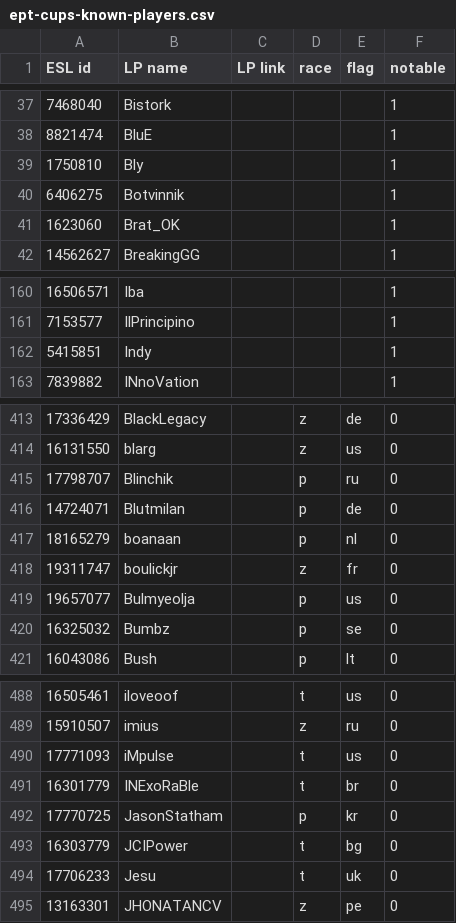
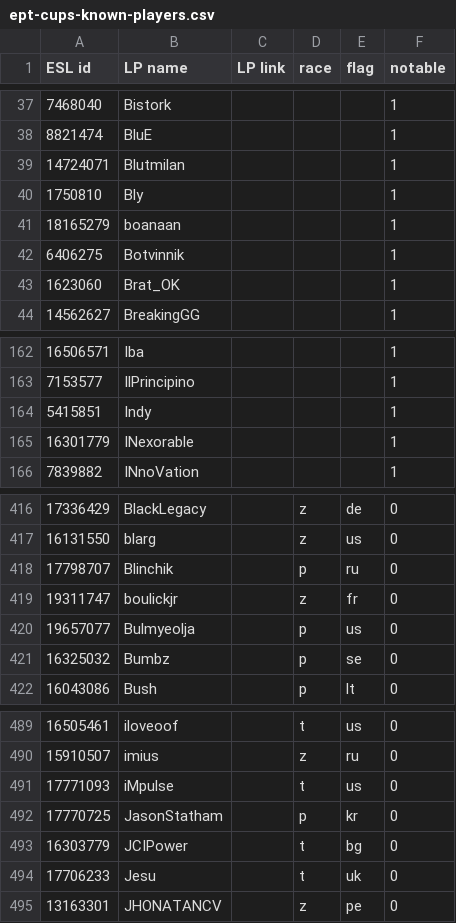
Before and after one commit to Steap/liquipedia-scripts, a CSV file: liquipedia_scripts/data/ept-cups-known-players.csv, drawn as a sheet; only a part is shown, gaps mark what is left out; removed rows and columns are numbered as before the commit, all else as after; the diff names each change by its address in the sheet, - before the commit and + after, or states it on an @@ line.

Commit message:
Known players: Blutmilan, boanaan and INExoRaBle are now notable

```diff
--- a/liquipedia_scripts/data/ept-cups-known-players.csv
+++ b/liquipedia_scripts/data/ept-cups-known-players.csv
+row 39: 14724071 | Blutmilan |  |  |  | 1
+row 41: 18165279 | boanaan |  |  |  | 1
+row 165: 16301779 | INexorable |  |  |  | 1
-row 416: 14724071 | Blutmilan |  | p | de | 0
-row 417: 18165279 | boanaan |  | p | nl | 0
-row 491: 16301779 | INExoRaBle |  | t | br | 0
```
